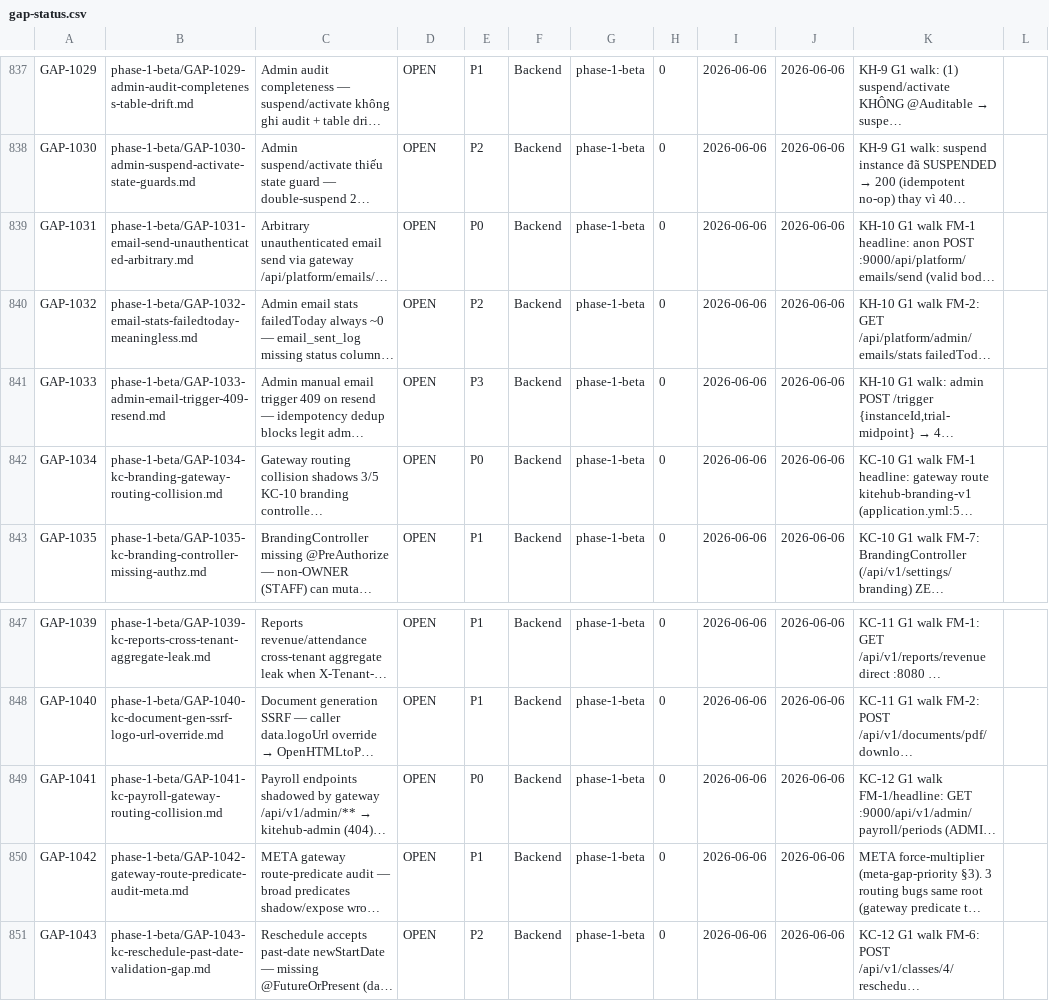
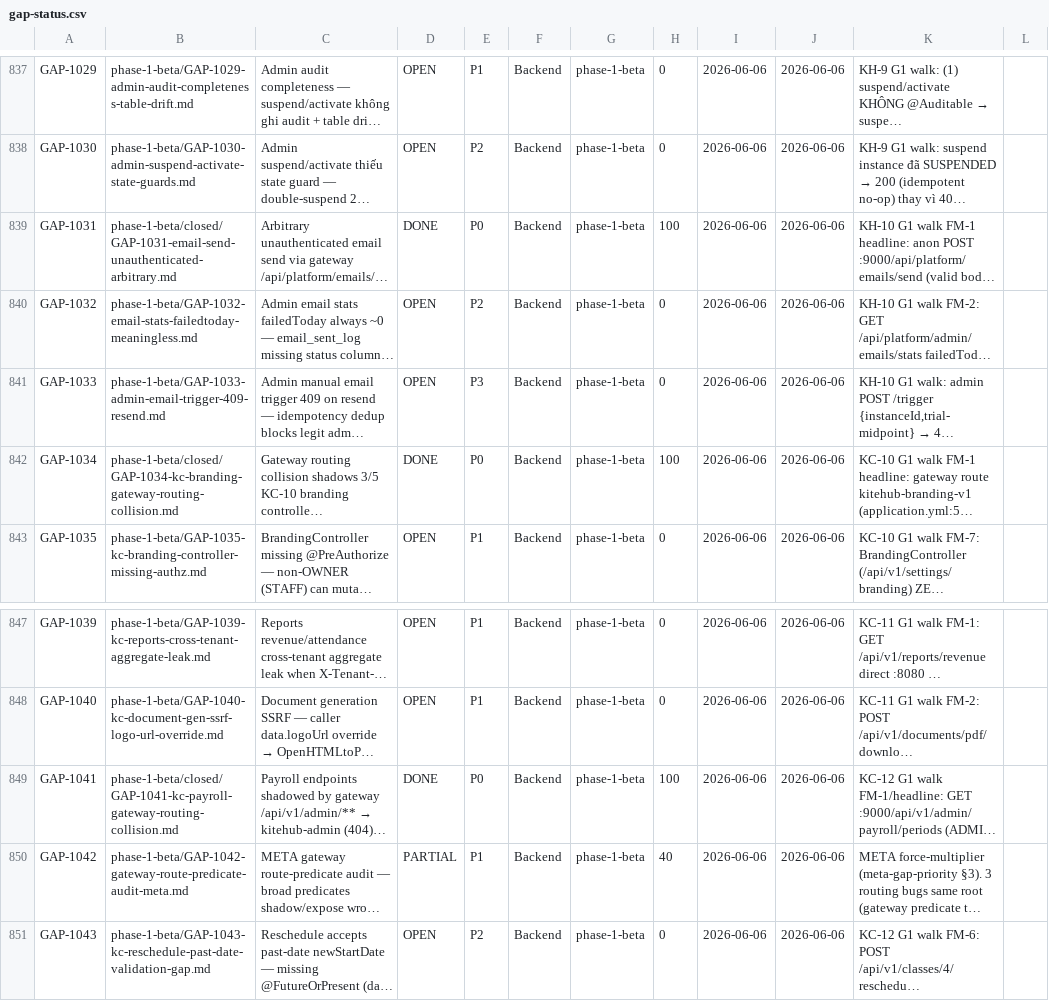
Before and after one commit to VictorAurelius/2026-Kite-Class-Platform, a CSV file: documents/04-quality/gaps/gap-status.csv, drawn as a sheet; only a part is shown, gaps mark what is left out; long unchanged cells end in …; the diff names each change by its address in the sheet, - before the commit and + after, or states it on an @@ line.

Commit message:
fix(wave-security-1-bucket-A): gateway routing/exposure P0 cluster — close 3 P0 (#2206)
* fix(wave-security-1-bucket-A): gateway routing/exposure P0 cluster — close 3 P0

Wave security-1 Bucket A. Fixes 3 P0 routing/exposure gaps from Flow Verification
Campaign G1 walks + addresses META gateway-predicate audit.

- GAP-1031 (DONE): remove platform-email gateway route — /api/platform/emails/**
  no longer externally routable (was anonymous arbitrary email send → 200 SENT;
  now 404). Internal callers use direct docker kitehub-email:8080 (SENT verified).
- GAP-1034 (DONE): add 3 explicit kiteclass branding routes (public/versions/
  package → kiteclass-core) before kitehub-branding-v1 catch-all. public+versions
  200 (was 401); kitehub-branding AI wizard intact.
- GAP-1041 (DONE): add kiteclass-payroll route before kitehub-admin-v1 catch-all.
  ADMIN payroll 200 (was 404).
- GAP-1042 (PARTIAL): 3 concrete collisions fixed + predicate discipline; full
  systematic audit + CI-gate hardening remain.

audit-gateway-routes.sh: INTERNAL_ONLY_PATTERNS exemption (email internal-only).
Gateway rebuilt + full re-walk PASS, zero regression, audit at 4-finding baseline.

Buckets B (IDOR) + C (authz) queued next session.

* fix(wave-security-2): rename security-1→security-2 (counter collision) + wave-plan template sections

security counter 1 = wave-2026-06-05 tenant-isolation GAP-983; this wave = counter 2.
Restructure wave plan to required 8 sections (Brainstorm/Task Breakdown/Scope/
State-Check/Verification Gates/Agent Spawn Pattern/Closure Protocol/Log) to pass
wave-plan-completeness CI check.

```diff
--- a/documents/04-quality/gaps/gap-status.csv
+++ b/documents/04-quality/gaps/gap-status.csv
-B839: phase-1-beta/GAP-1031-email-send-unauthenticated-arbitrary.md
+B839: phase-1-beta/closed/GAP-1031-email-send-unauthenticated-arbitrary.md
-D839: OPEN
+D839: DONE
-H839: 0
+H839: 100
-B842: phase-1-beta/GAP-1034-kc-branding-gateway-routing-collision.md
+B842: phase-1-beta/closed/GAP-1034-kc-branding-gateway-routing-collision.md
-D842: OPEN
+D842: DONE
-H842: 0
+H842: 100
-B849: phase-1-beta/GAP-1041-kc-payroll-gateway-routing-collision.md
+B849: phase-1-beta/closed/GAP-1041-kc-payroll-gateway-routing-collision.md
-D849: OPEN
+D849: DONE
-H849: 0
+H849: 100
-D850: OPEN
+D850: PARTIAL
-H850: 0
+H850: 40
```
Also changed, not shown: 8 other files.
